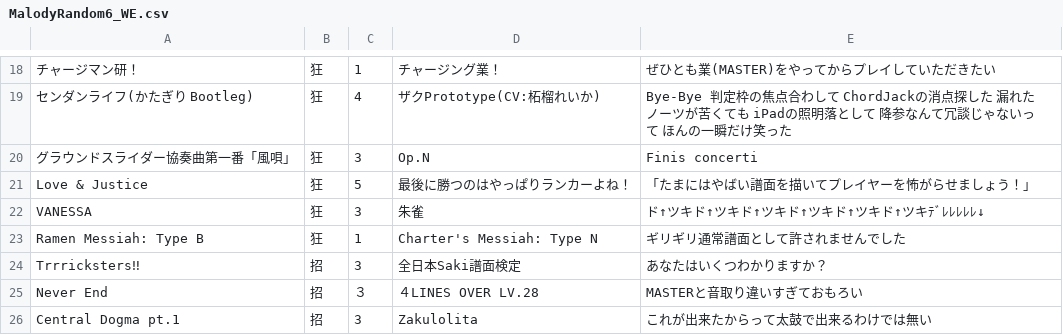
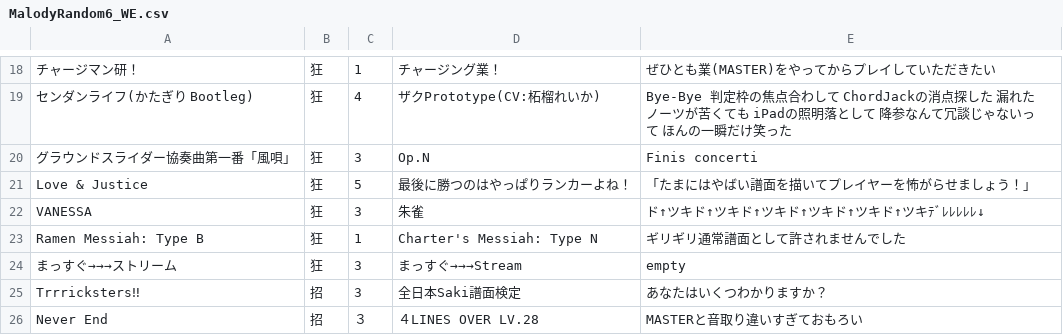
Before and after one commit to Onigiri1360/MalodyRandomBot, a CSV file: MalodyRandom6_WE.csv, drawn as a sheet; only a part is shown, gaps mark what is left out; the shorter side is filled out with more unchanged rows; the diff names each change by its address in the sheet, - before the commit and + after, or states it on an @@ line.

Commit message:
Update MalodyRandom6_WE.csv

```diff
--- a/MalodyRandom6_WE.csv
+++ b/MalodyRandom6_WE.csv
+row 24: まっすぐ→→→ストリーム | 狂 | 3 | まっすぐ→→→Stream | empty
```
